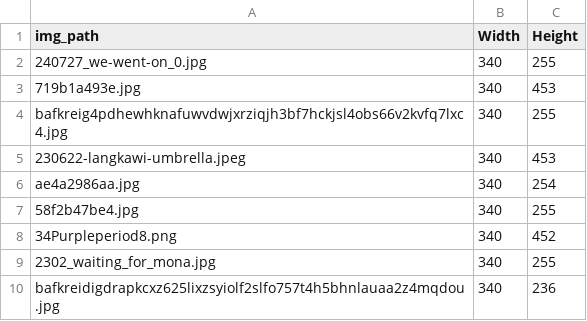
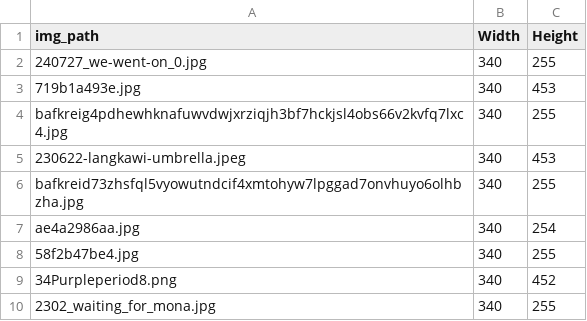
Before and after one commit to joshnicholas/site, a CSV file: python/scrap/image_sizes.csv, drawn as a sheet; only a part is shown; the shorter side is filled out with more unchanged rows; the diff covers the shown part only; the diff names each change by its address in the sheet, - before the commit and + after, or states it on an @@ line.

Commit message:
new scrape

```diff
--- a/python/scrap/image_sizes.csv
+++ b/python/scrap/image_sizes.csv
+row 6: bafkreid73zhsfql5vyowutndcif4xmtohyw7lpggad7onvhuyo6olhbzha.jpg | 340 | 255
```
Also changed, not shown: 7 added rows elsewhere in this file, 21 other files.
